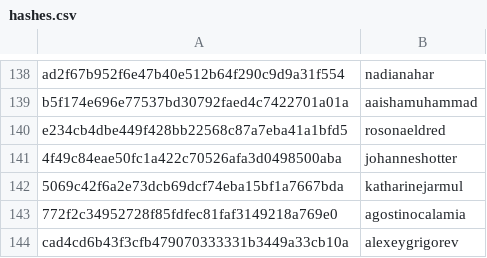
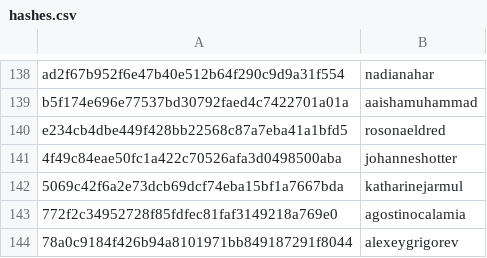
Before and after one commit to RevathyRamalingam/datatalksclub.github.io, a CSV file: scripts/data/hashes.csv, drawn as a sheet; only a part is shown, gaps mark what is left out.

Commit message:
Update hashes.csv

```diff
--- a/scripts/data/hashes.csv
+++ b/scripts/data/hashes.csv
@@ -143,2 +143,2 @@ e234cb4dbe449f428bb22568c87a7eba41a1bfd5,rosonaeldred
 772f2c34952728f85fdfec81faf3149218a769e0,agostinocalamia
-cad4cd6b43f3cfb479070333331b3449a33cb10a,alexeygrigorev
+78a0c9184f426b94a8101971bb849187291f8044,alexeygrigorev
```
